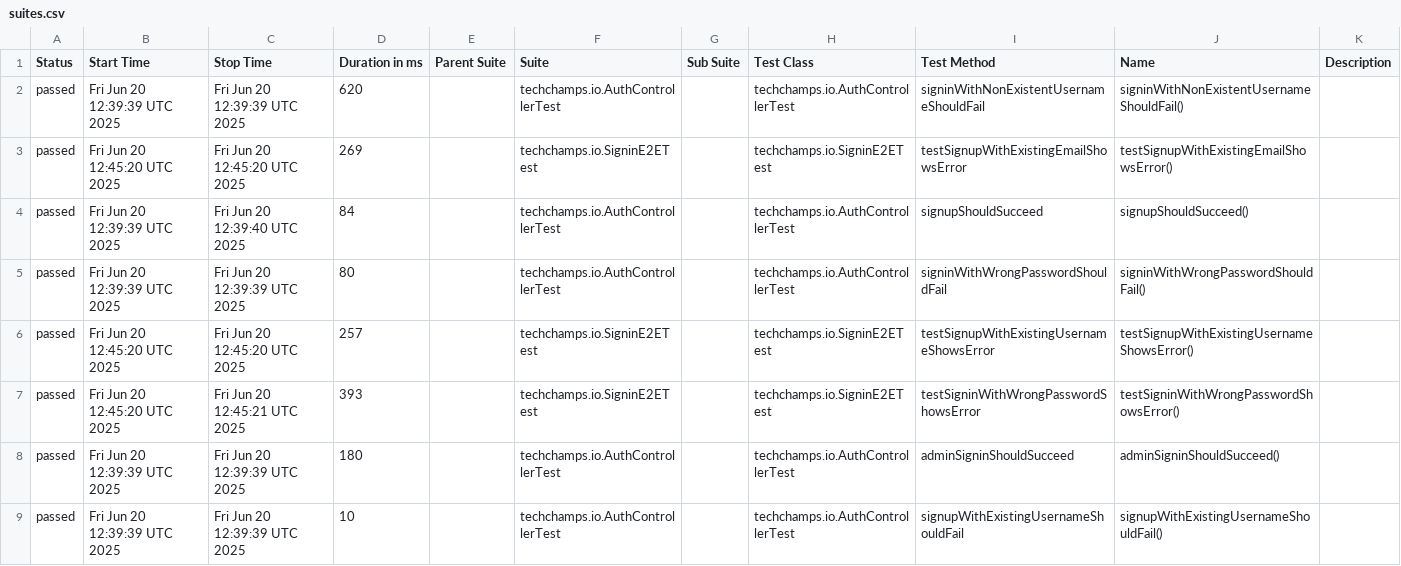
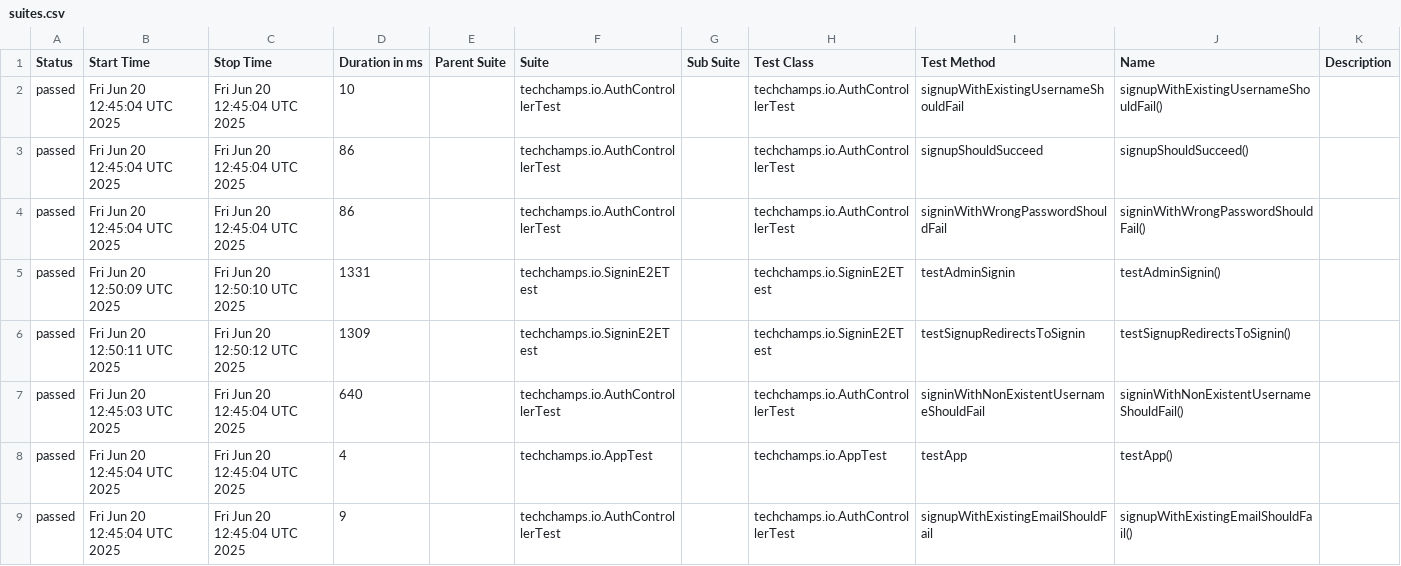
Before and after one commit to arjanassink1978/ai-test, a CSV file: data/suites.csv, drawn as a sheet; only a part is shown; the diff covers the shown part only.

```diff
--- a/data/suites.csv
+++ b/data/suites.csv
@@ -1,9 +1,9 @@
 "Status","Start Time","Stop Time","Duration in ms","Parent Suite","Suite","Sub Suite","Test Class","Test Method","Name","Description"
-"passed","Fri Jun 20 12:39:39 UTC 2025","Fri Jun 20 12:39:39 UTC 2025","620","","techchamps.io.AuthControllerTest","","techchamps.io.AuthControllerTest","signinWithNonExistentUsernameShouldFail","signinWithNonExistentUsernameShouldFail()",""
-"passed","Fri Jun 20 12:45:20 UTC 2025","Fri Jun 20 12:45:20 UTC 2025","269","","techchamps.io.SigninE2ETest","","techchamps.io.SigninE2ETest","testSignupWithExistingEmailShowsError","testSignupWithExistingEmailShowsError()",""
-"passed","Fri Jun 20 12:39:39 UTC 2025","Fri Jun 20 12:39:40 UTC 2025","84","","techchamps.io.AuthControllerTest","","techchamps.io.AuthControllerTest","signupShouldSucceed","signupShouldSucceed()",""
-"passed","Fri Jun 20 12:39:39 UTC 2025","Fri Jun 20 12:39:39 UTC 2025","80","","techchamps.io.AuthControllerTest","","techchamps.io.AuthControllerTest","signinWithWrongPasswordShouldFail","signinWithWrongPasswordShouldFail()",""
-"passed","Fri Jun 20 12:45:20 UTC 2025","Fri Jun 20 12:45:20 UTC 2025","257","","techchamps.io.SigninE2ETest","","techchamps.io.SigninE2ETest","testSignupWithExistingUsernameShowsError","testSignupWithExistingUsernameShowsError()",""
-"passed","Fri Jun 20 12:45:20 UTC 2025","Fri Jun 20 12:45:21 UTC 2025","393","","techchamps.io.SigninE2ETest","","techchamps.io.SigninE2ETest","testSigninWithWrongPasswordShowsError","testSigninWithWrongPasswordShowsError()",""
-"passed","Fri Jun 20 12:39:39 UTC 2025","Fri Jun 20 12:39:39 UTC 2025","180","","techchamps.io.AuthControllerTest","","techchamps.io.AuthControllerTest","adminSigninShouldSucceed","adminSigninShouldSucceed()",""
-"passed","Fri Jun 20 12:39:39 UTC 2025","Fri Jun 20 12:39:39 UTC 2025","10","","techchamps.io.AuthControllerTest","","techchamps.io.AuthControllerTest","signupWithExistingUsernameShouldFail","signupWithExistingUsernameShouldFail()",""
+"passed","Fri Jun 20 12:45:04 UTC 2025","Fri Jun 20 12:45:04 UTC 2025","10","","techchamps.io.AuthControllerTest","","techchamps.io.AuthControllerTest","signupWithExistingUsernameShouldFail","signupWithExistingUsernameShouldFail()",""
+"passed","Fri Jun 20 12:45:04 UTC 2025","Fri Jun 20 12:45:04 UTC 2025","86","","techchamps.io.AuthControllerTest","","techchamps.io.AuthControllerTest","signupShouldSucceed","signupShouldSucceed()",""
+"passed","Fri Jun 20 12:45:04 UTC 2025","Fri Jun 20 12:45:04 UTC 2025","86","","techchamps.io.AuthControllerTest","","techchamps.io.AuthControllerTest","signinWithWrongPasswordShouldFail","signinWithWrongPasswordShouldFail()",""
+"passed","Fri Jun 20 12:50:09 UTC 2025","Fri Jun 20 12:50:10 UTC 2025","1331","","techchamps.io.SigninE2ETest","","techchamps.io.SigninE2ETest","testAdminSignin","testAdminSignin()",""
+"passed","Fri Jun 20 12:50:11 UTC 2025","Fri Jun 20 12:50:12 UTC 2025","1309","","techchamps.io.SigninE2ETest","","techchamps.io.SigninE2ETest","testSignupRedirectsToSignin","testSignupRedirectsToSignin()",""
+"passed","Fri Jun 20 12:45:03 UTC 2025","Fri Jun 20 12:45:04 UTC 2025","640","","techchamps.io.AuthControllerTest","","techchamps.io.AuthControllerTest","signinWithNonExistentUsernameShouldFail","signinWithNonExistentUsernameShouldFail()",""
+"passed","Fri Jun 20 12:45:04 UTC 2025","Fri Jun 20 12:45:04 UTC 2025","4","","techchamps.io.AppTest","","techchamps.io.AppTest","testApp","testApp()",""
+"passed","Fri Jun 20 12:45:04 UTC 2025","Fri Jun 20 12:45:04 UTC 2025","9","","techchamps.io.AuthControllerTest","","techchamps.io.AuthControllerTest","signupWithExistingEmailShouldFail","signupWithExistingEmailShouldFail()",""
```
Also changed, not shown: 22 edited cells elsewhere in this file, 38 other files.
